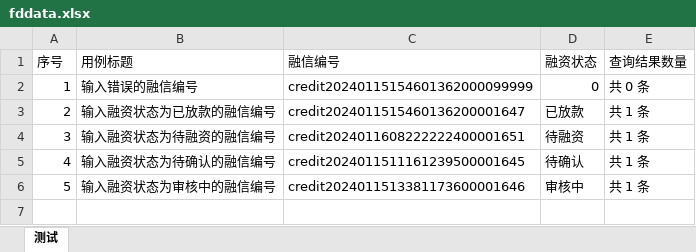
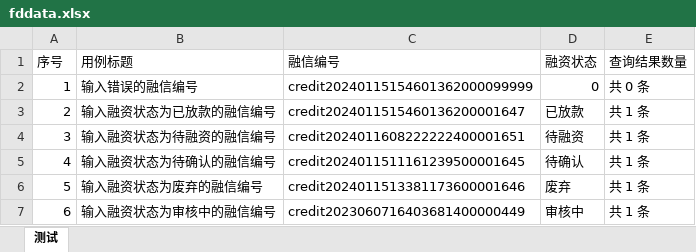
Before and after one commit to shencheng1021/TLSK_UI_autotest, an Excel workbook: data/ext_data/fddata.xlsx, sheet 测试, drawn as a sheet; values as stored, in another font and other column widths than the file's, no borders; addresses are those after the commit; the diff names each change by its address in the sheet, - before the commit and + after, or states it on an @@ line.

```diff
--- a/data/ext_data/fddata.xlsx (sheet 测试)
+++ b/data/ext_data/fddata.xlsx (sheet 测试)
+row 6: 5 | 输入融资状态为废弃的融信编号 | credit2024011513381173600001646 | 废弃 | 共 1 条
@@ column A (序号) renumbered from row 7 down @@
-C7 (融信编号): credit2024011513381173600001646
+C7 (融信编号): credit2023060716403681400000449
```
Also changed, not shown: 2 other files.
